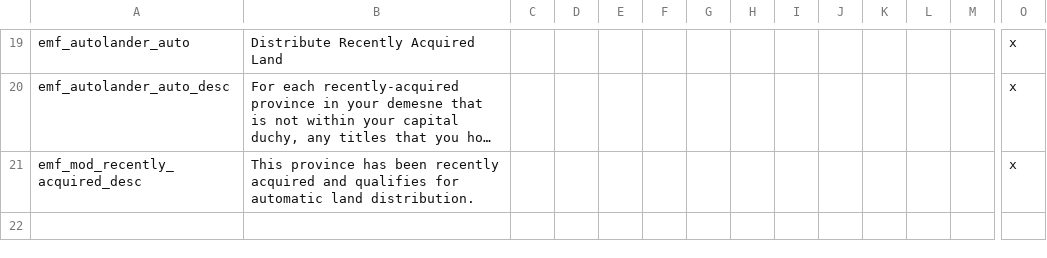
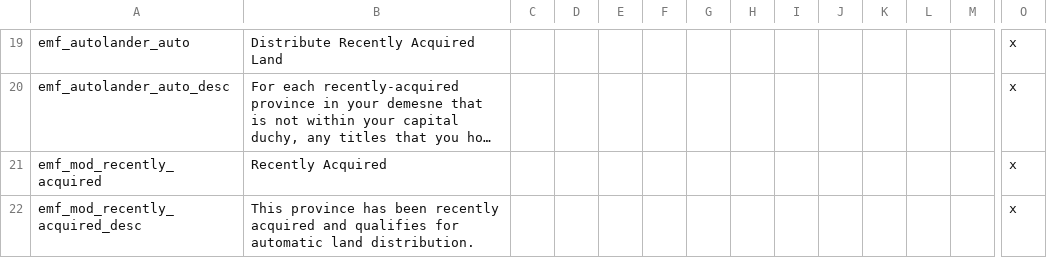
Before and after one commit to EMFTeam/EMF, a CSV file: EMF/localisation/emf_autolander.csv, drawn as a sheet; only a part is shown, gaps mark what is left out; long unchanged cells end in …; rows hold the shown columns only; the diff names each change by its address in the sheet, - before the commit and + after, or states it on an @@ line.

Commit message:
Autolander logic fix & capital flipping

```diff
--- a/EMF/localisation/emf_autolander.csv
+++ b/EMF/localisation/emf_autolander.csv
+row 21: emf_mod_recently_acquired | Recently Acquired |  |  |  |  |  |  |  |  |  |  |  | x
```
Also changed, not shown: 2 other files.
